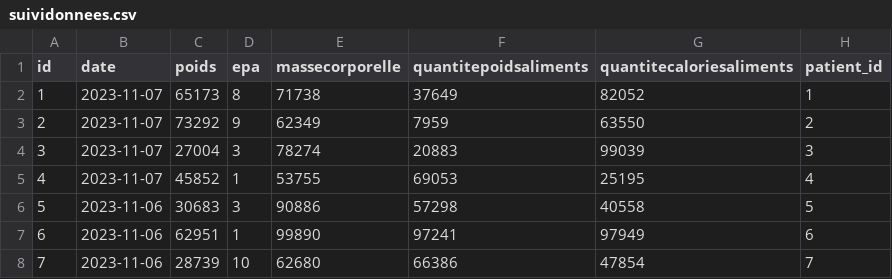
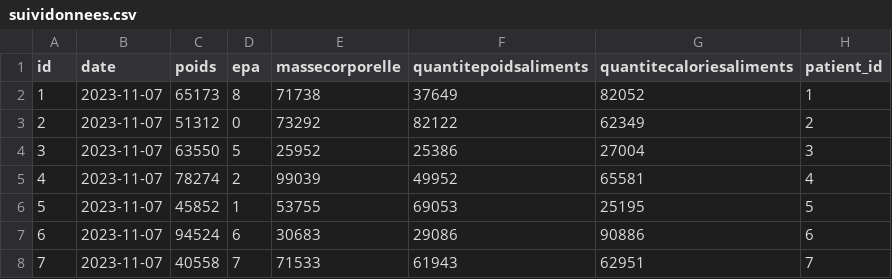
Before and after one commit to 2023-2024-ECOM-INFO5-G04/app, a CSV file: ecom/src/main/resources/config/liquibase/fake-data/suividonnees.csv, drawn as a sheet; only a part is shown; the diff covers the shown part only.

```diff
--- a/ecom/src/main/resources/config/liquibase/fake-data/suividonnees.csv
+++ b/ecom/src/main/resources/config/liquibase/fake-data/suividonnees.csv
@@ -2,7 +2,7 @@ id;date;poids;epa;massecorporelle;quantitepoidsaliments;quantitecaloriesaliments
 1;2023-11-07;65173;8;71738;37649;82052;1
-2;2023-11-07;73292;9;62349;7959;63550;2
-3;2023-11-07;27004;3;78274;20883;99039;3
-4;2023-11-07;45852;1;53755;69053;25195;4
-5;2023-11-06;30683;3;90886;57298;40558;5
-6;2023-11-06;62951;1;99890;97241;97949;6
-7;2023-11-06;28739;10;62680;66386;47854;7
+2;2023-11-07;51312;0;73292;82122;62349;2
+3;2023-11-07;63550;5;25952;25386;27004;3
+4;2023-11-07;78274;2;99039;49952;65581;4
+5;2023-11-07;45852;1;53755;69053;25195;5
+6;2023-11-07;94524;6;30683;29086;90886;6
+7;2023-11-07;40558;7;71533;61943;62951;7
```
Also changed, not shown: 17 edited cells elsewhere in this file, ecom/src/main/resources/config/liquibase/fake-data/alerte.csv, ecom/src/main/resources/config/liquibase/fake-data/patient.csv, 21 other files.
